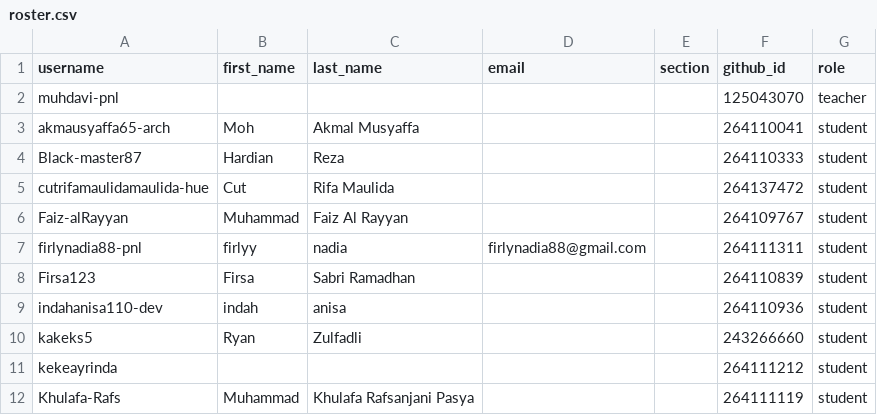
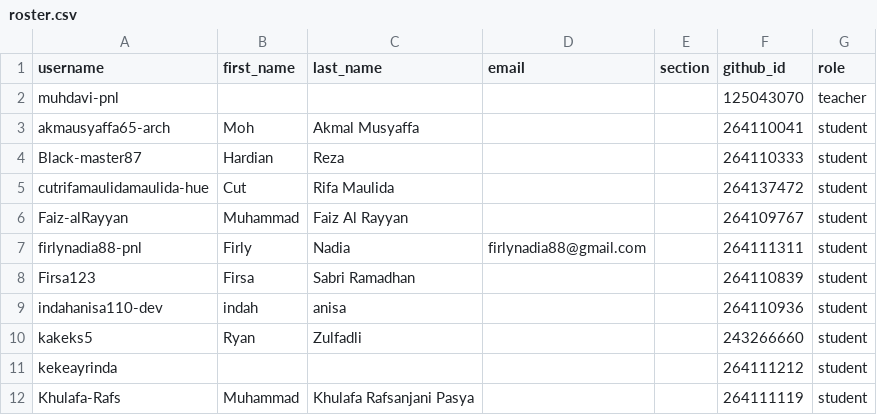
Before and after one commit to tik-pnl/classroom50, a CSV file: 2024-trkj-a/roster.csv, drawn as a sheet; only a part is shown.

Commit message:
[Classroom 50] Edit student: 2024-trkj-a/firlynadia88-pnl

```diff
--- a/2024-trkj-a/roster.csv
+++ b/2024-trkj-a/roster.csv
@@ -6,3 +6,3 @@ cutrifamaulidamaulida-hue,Cut,Rifa Maulida,,,264137472,student
 Faiz-alRayyan,Muhammad,Faiz Al Rayyan,,,264109767,student
-firlynadia88-pnl,firlyy,nadia,firlynadia88@gmail.com,,264111311,student
+firlynadia88-pnl,Firly,Nadia,firlynadia88@gmail.com,,264111311,student
 Firsa123,Firsa,Sabri Ramadhan,,,264110839,student
```
